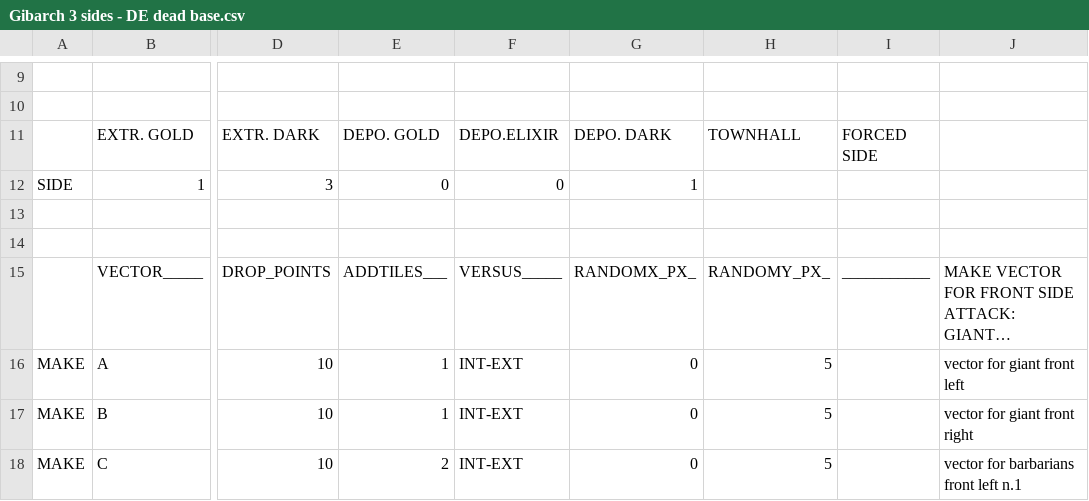
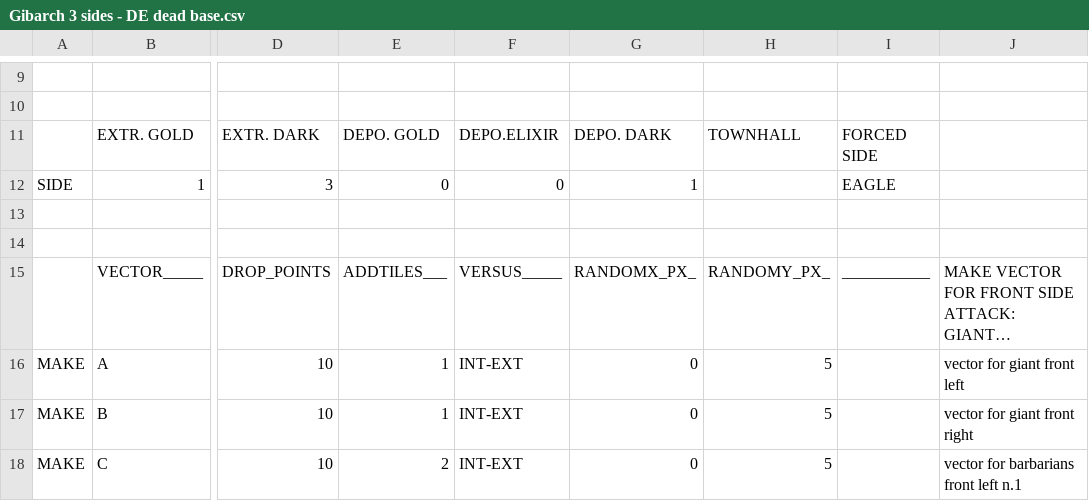
Before and after one commit to MAJPA/MybotRunOfficial, a CSV file: CSV/Attack/Gibarch 3 sides - DE dead base.csv, drawn as a sheet; only a part is shown, gaps mark what is left out; long unchanged cells end in …; the diff names each change by its address in the sheet, - before the commit and + after, or states it on an @@ line.

Commit message:
csv file

```diff
--- a/CSV/Attack/Gibarch 3 sides - DE dead base.csv
+++ b/CSV/Attack/Gibarch 3 sides - DE dead base.csv
-I12: (empty)
+I12: EAGLE
```
